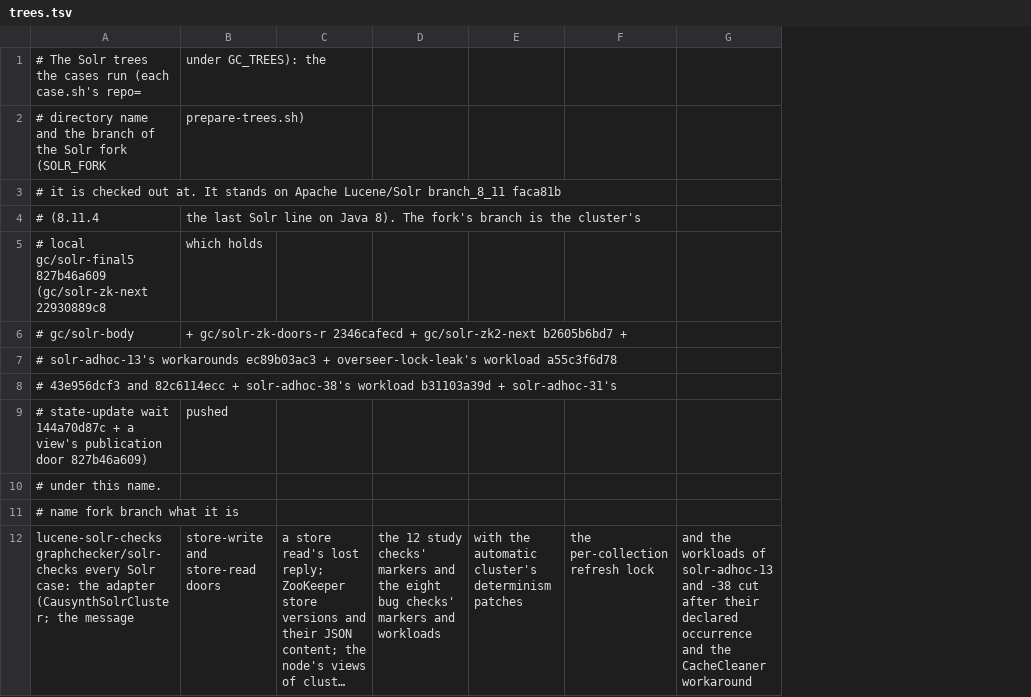
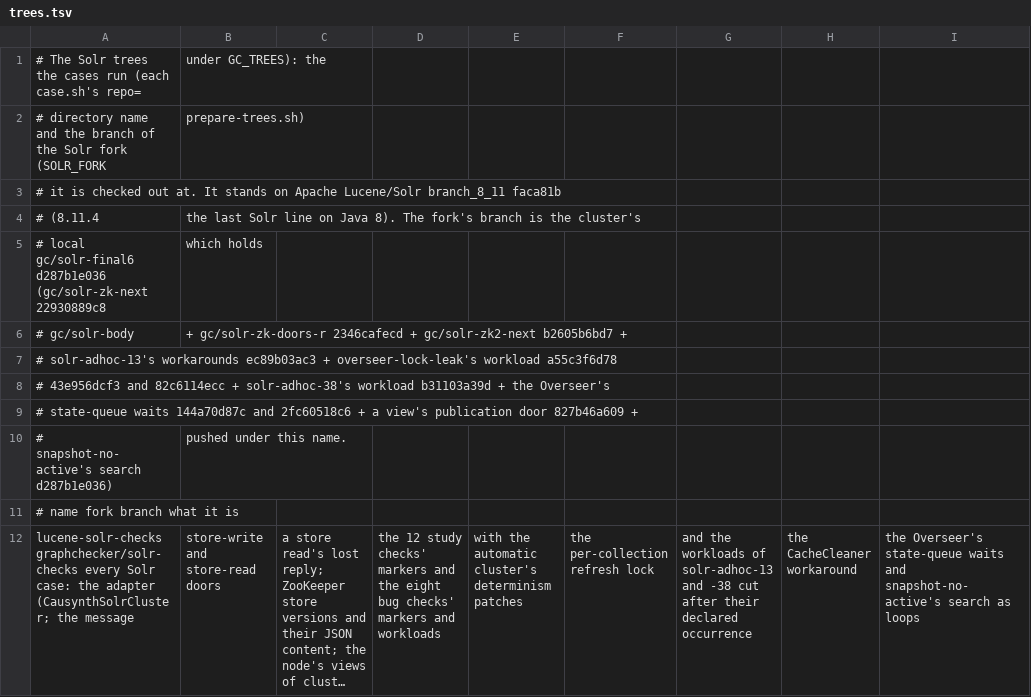
Before and after one commit to JHSUYU/GraphChecker, a TSV file: experiments/solr/trees.tsv, drawn as a sheet; long unchanged cells end in …; removed rows and columns are numbered as before the commit, all else as after; the diff names each change by its address in the sheet, - before the commit and + after, or states it on an @@ line.

```diff
--- a/experiments/solr/trees.tsv
+++ b/experiments/solr/trees.tsv
-column G, row 12: and the workloads of solr-adhoc-13 and -38 cut after their declared occurrence and the CacheCleaner workaround
+column G, row 12: and the workloads of solr-adhoc-13 and -38 cut after their declared occurrence
+column H, row 12: the CacheCleaner workaround
+column I, row 12: the Overseer's state-queue waits and snapshot-no-active's search as loops
-A5: # local gc/solr-final5 827b46a609 (gc/solr-zk-next 22930889c8
+A5: # local gc/solr-final6 d287b1e036 (gc/solr-zk-next 22930889c8
-A8: …b31103a39d + solr-adhoc-31's
+A8: …b31103a39d + the Overseer's
-row 9: # state-update wait 144a70d87c + a view's publication door 827b46a609) | pushed
-A9: # under this name.
+A9: # state-queue waits 144a70d87c and 2fc60518c6 + a view's publication door 827b46a609 +
+row 10: # snapshot-no-active's search d287b1e036) | pushed under this name.
```
Also changed, not shown: 3 other files.
